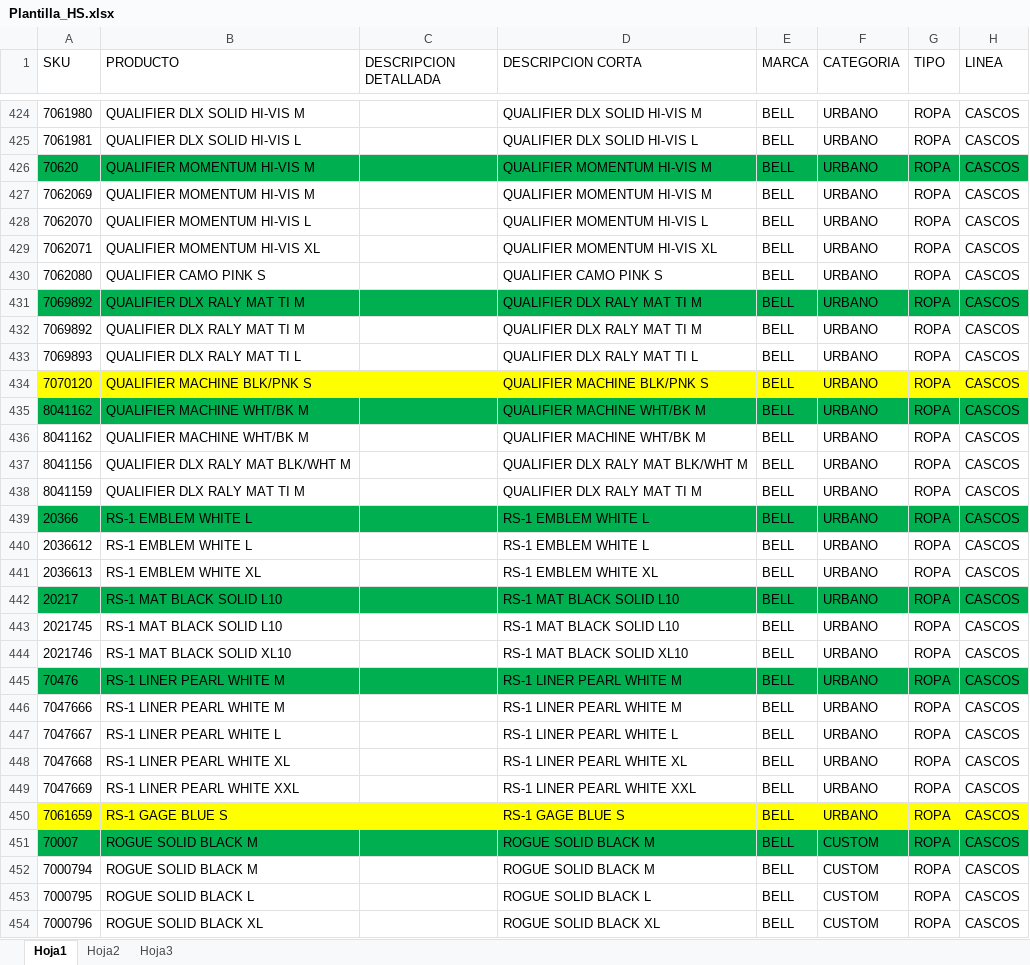
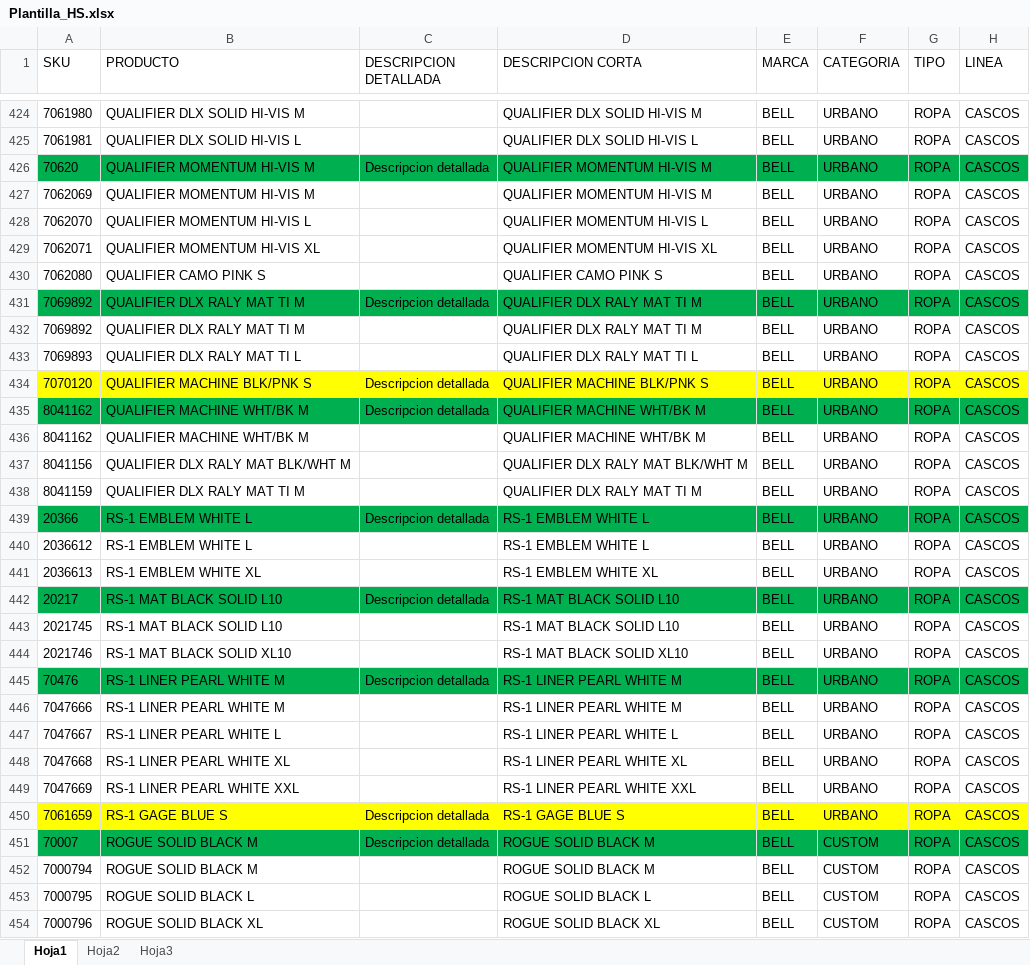
Before and after one commit to ICGiovanni/hainzersupply, an Excel workbook: excel/Plantilla_HS.xlsx, sheet Hoja1, drawn as a sheet; only a part is shown, gaps mark what is left out; values as stored, in another font and other column widths than the file's, no borders; table styles not drawn; the diff covers the shown part only; the diff names each change by its address in the sheet, - before the commit and + after, or states it on an @@ line.

```diff
--- a/excel/Plantilla_HS.xlsx (sheet Hoja1)
+++ b/excel/Plantilla_HS.xlsx (sheet Hoja1)
-C426 (DESCRIPCION DETALLADA): (empty)
+C426 (DESCRIPCION DETALLADA): Descripcion detallada
-C431 (DESCRIPCION DETALLADA): (empty)
+C431 (DESCRIPCION DETALLADA): Descripcion detallada
-C434:C435 (DESCRIPCION DETALLADA): (empty)
+C434:C435 (DESCRIPCION DETALLADA): Descripcion detallada
-C439 (DESCRIPCION DETALLADA): (empty)
+C439 (DESCRIPCION DETALLADA): Descripcion detallada
-C442 (DESCRIPCION DETALLADA): (empty)
+C442 (DESCRIPCION DETALLADA): Descripcion detallada
-C445 (DESCRIPCION DETALLADA): (empty)
+C445 (DESCRIPCION DETALLADA): Descripcion detallada
-C450:C451 (DESCRIPCION DETALLADA): (empty)
+C450:C451 (DESCRIPCION DETALLADA): Descripcion detallada
```
Also changed, not shown: 87 edited cells elsewhere in this sheet, excel/Plantilla.xlsx, 3 other files.
